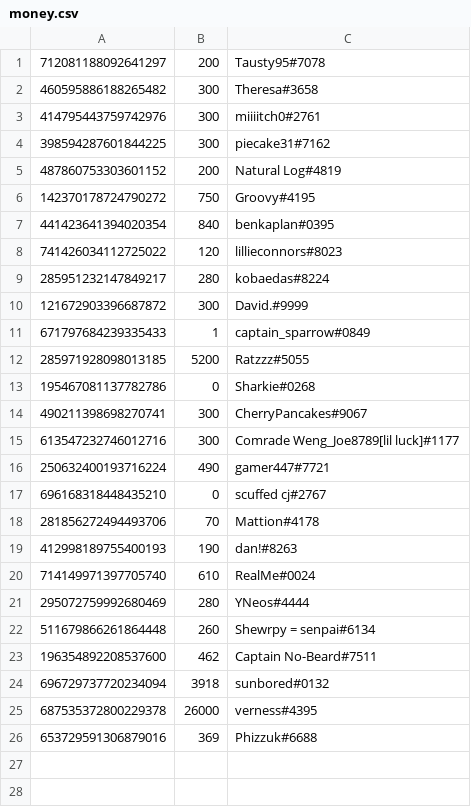
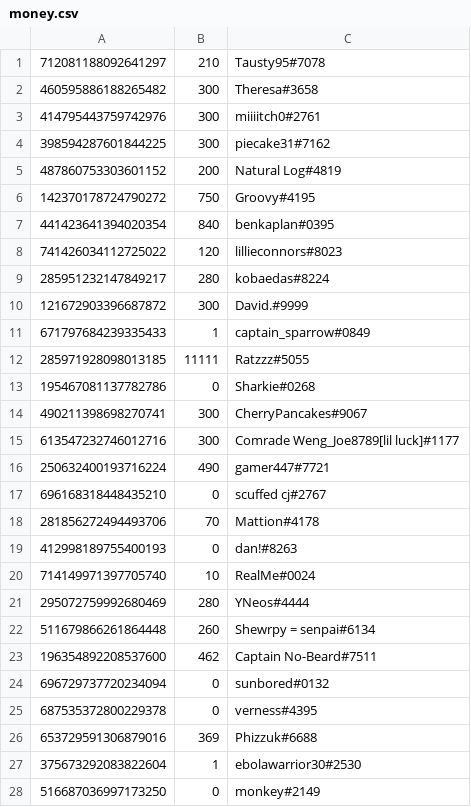
Before and after one commit to LevBernstein/BeardlessBot, a CSV file: money.csv, drawn as a sheet.

Commit message:
Regular update

```diff
--- a/money.csv
+++ b/money.csv
@@ -1,2 +1,2 @@
-712081188092641297,200,Tausty95#7078
+712081188092641297,210,Tausty95#7078
 460595886188265482,300,Theresa#3658
@@ -11,3 +11,3 @@
 671797684239335433,1,captain_sparrow#0849
-285971928098013185,5200,Ratzzz#5055
+285971928098013185,11111,Ratzzz#5055
 195467081137782786,0,Sharkie#0268
@@ -18,4 +18,4 @@
 281856272494493706,70,Mattion#4178
-412998189755400193,190,dan!#8263
-714149971397705740,610,RealMe#0024
+412998189755400193,0,dan!#8263
+714149971397705740,10,RealMe#0024
 295072759992680469,280,YNeos#4444
@@ -23,4 +23,6 @@
 196354892208537600,462,Captain No-Beard#7511
-696729737720234094,3918,sunbored#0132
-687535372800229378,26000,verness#4395
+696729737720234094,0,sunbored#0132
+687535372800229378,0,verness#4395
 653729591306879016,369,Phizzuk#6688
+375673292083822604,1,ebolawarrior30#2530
+516687036997173250,0,monkey#2149
```
